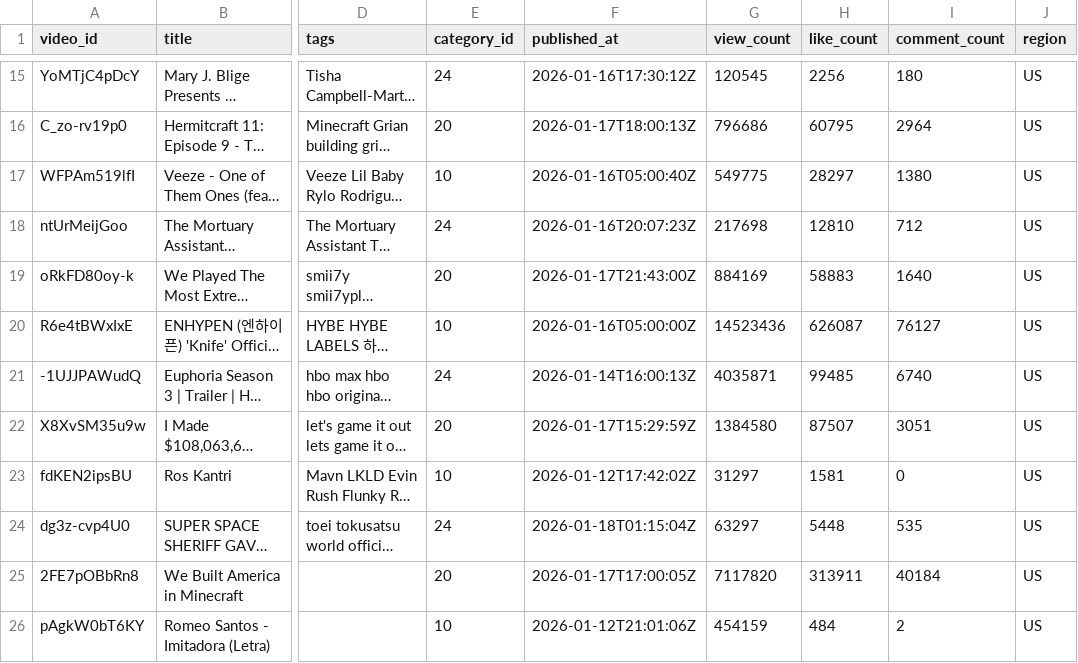
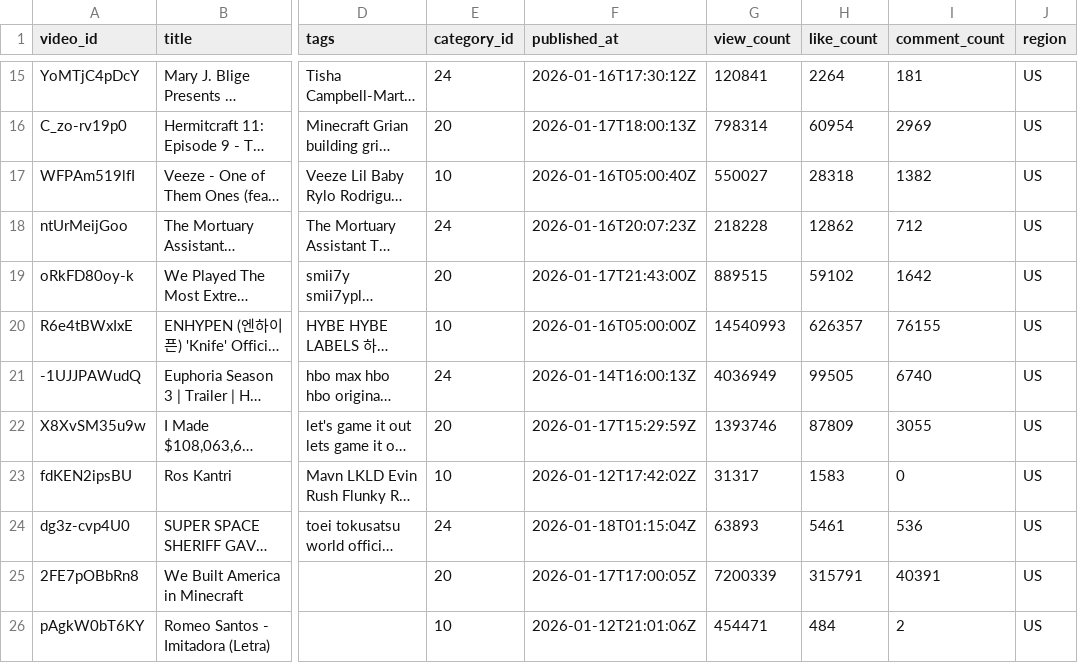
Before and after one commit to Andran1k/SOSC314_CourseProject, a CSV file: scripts/data/raw/sample_trending_videos.csv, drawn as a sheet; only a part is shown, gaps mark what is left out; long unchanged cells end in …; the diff covers the shown part only; the diff names each change by its address in the sheet, - before the commit and + after, or states it on an @@ line.

```diff
--- a/scripts/data/raw/sample_trending_videos.csv
+++ b/scripts/data/raw/sample_trending_videos.csv
-G15 (view_count): 120545
+G15 (view_count): 120841
-H15 (like_count): 2256
+H15 (like_count): 2264
-I15 (comment_count): 180
+I15 (comment_count): 181
-G16 (view_count): 796686
+G16 (view_count): 798314
-H16 (like_count): 60795
+H16 (like_count): 60954
-I16 (comment_count): 2964
+I16 (comment_count): 2969
-G17 (view_count): 549775
+G17 (view_count): 550027
-H17 (like_count): 28297
+H17 (like_count): 28318
-I17 (comment_count): 1380
+I17 (comment_count): 1382
-G18 (view_count): 217698
+G18 (view_count): 218228
-H18 (like_count): 12810
+H18 (like_count): 12862
-G19 (view_count): 884169
+G19 (view_count): 889515
-H19 (like_count): 58883
+H19 (like_count): 59102
-I19 (comment_count): 1640
+I19 (comment_count): 1642
-G20 (view_count): 14523436
+G20 (view_count): 14540993
-H20 (like_count): 626087
+H20 (like_count): 626357
-I20 (comment_count): 76127
+I20 (comment_count): 76155
-G21 (view_count): 4035871
+G21 (view_count): 4036949
-H21 (like_count): 99485
+H21 (like_count): 99505
-G22 (view_count): 1384580
+G22 (view_count): 1393746
-H22 (like_count): 87507
+H22 (like_count): 87809
-I22 (comment_count): 3051
+I22 (comment_count): 3055
-G23 (view_count): 31297
+G23 (view_count): 31317
-H23 (like_count): 1581
+H23 (like_count): 1583
-G24 (view_count): 63297
+G24 (view_count): 63893
-H24 (like_count): 5448
+H24 (like_count): 5461
-I24 (comment_count): 535
+I24 (comment_count): 536
-G25 (view_count): 7117820
+G25 (view_count): 7200339
-H25 (like_count): 313911
+H25 (like_count): 315791
-I25 (comment_count): 40184
+I25 (comment_count): 40391
-G26 (view_count): 454159
+G26 (view_count): 454471
```
Also changed, not shown: 90 edited cells elsewhere in this file, 2 other files.
